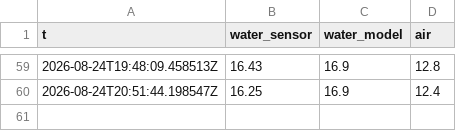
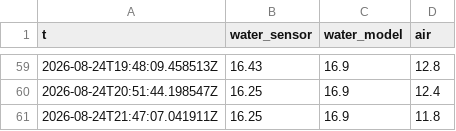
Before and after one commit to mikko-ahonen/latu-club, a CSV file: archive/conditions.csv, drawn as a sheet; only a part is shown, gaps mark what is left out; the diff names each change by its address in the sheet, - before the commit and + after, or states it on an @@ line.

```diff
--- a/archive/conditions.csv
+++ b/archive/conditions.csv
+row 61: 2026-08-24T21:47:07.041911Z | 16.25 | 16.9 | 11.8
```
Also changed, not shown: 2 other files.
